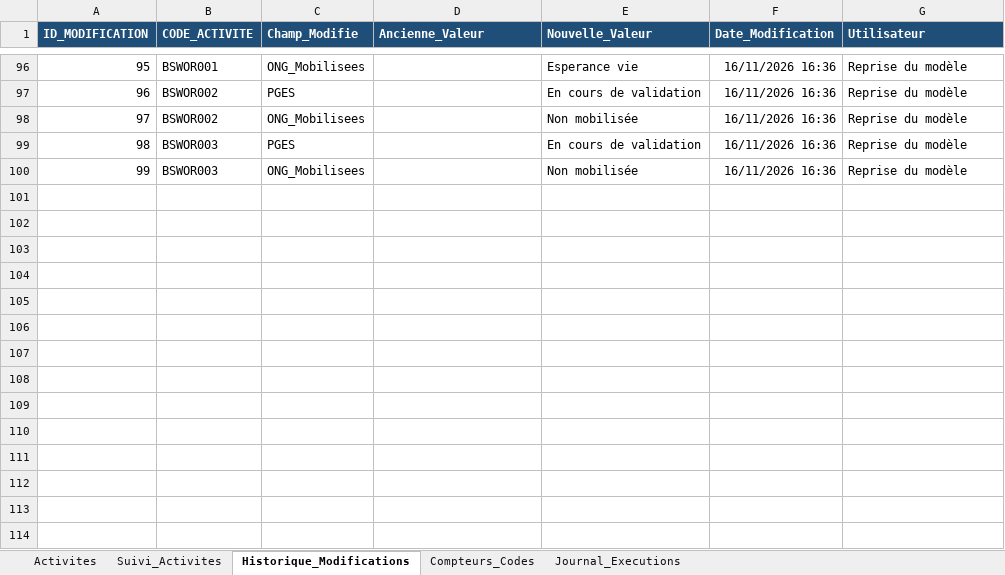
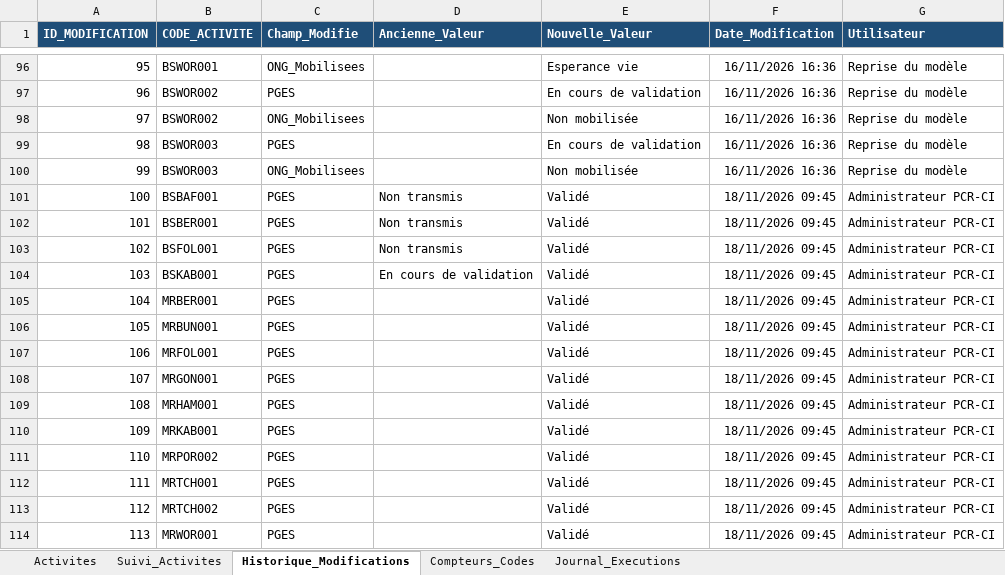
Before and after one commit to iamemanuelaka/suivi_matrice, an Excel workbook: data/base_pcr.xlsx, sheet Historique_Modifications, drawn as a sheet; only a part is shown, gaps mark what is left out; values as stored, in another font and other column widths than the file's, no borders; the diff names each change by its address in the sheet, - before the commit and + after, or states it on an @@ line.

```diff
--- a/data/base_pcr.xlsx (sheet Historique_Modifications)
+++ b/data/base_pcr.xlsx (sheet Historique_Modifications)
+row 101: 100 | BSBAF001 | PGES | Non transmis | Validé | 18/11/2026 09:45 | Administrateur PCR-CI
+row 102: 101 | BSBER001 | PGES | Non transmis | Validé | 18/11/2026 09:45 | Administrateur PCR-CI
+row 103: 102 | BSFOL001 | PGES | Non transmis | Validé | 18/11/2026 09:45 | Administrateur PCR-CI
+row 104: 103 | BSKAB001 | PGES | En cours de validation | Validé | 18/11/2026 09:45 | Administrateur PCR-CI
+row 105: 104 | MRBER001 | PGES |  | Validé | 18/11/2026 09:45 | Administrateur PCR-CI
+row 106: 105 | MRBUN001 | PGES |  | Validé | 18/11/2026 09:45 | Administrateur PCR-CI
+row 107: 106 | MRFOL001 | PGES |  | Validé | 18/11/2026 09:45 | Administrateur PCR-CI
+row 108: 107 | MRGON001 | PGES |  | Validé | 18/11/2026 09:45 | Administrateur PCR-CI
+row 109: 108 | MRHAM001 | PGES |  | Validé | 18/11/2026 09:45 | Administrateur PCR-CI
+row 110: 109 | MRKAB001 | PGES |  | Validé | 18/11/2026 09:45 | Administrateur PCR-CI
+row 111: 110 | MRPOR002 | PGES |  | Validé | 18/11/2026 09:45 | Administrateur PCR-CI
+row 112: 111 | MRTCH001 | PGES |  | Validé | 18/11/2026 09:45 | Administrateur PCR-CI
+row 113: 112 | MRTCH002 | PGES |  | Validé | 18/11/2026 09:45 | Administrateur PCR-CI
+row 114: 113 | MRWOR001 | PGES |  | Validé | 18/11/2026 09:45 | Administrateur PCR-CI
```
Also changed, not shown: sheet Activites, data/referentiel_admin.xlsx, 6 other files.
